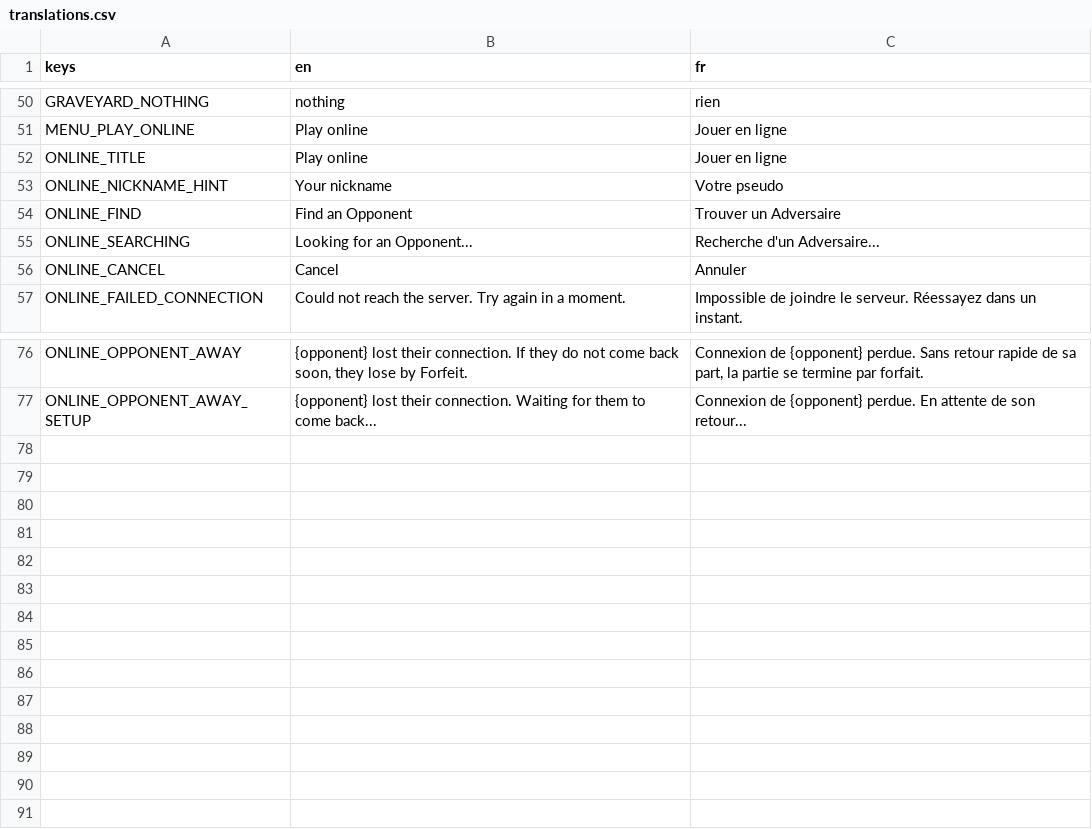
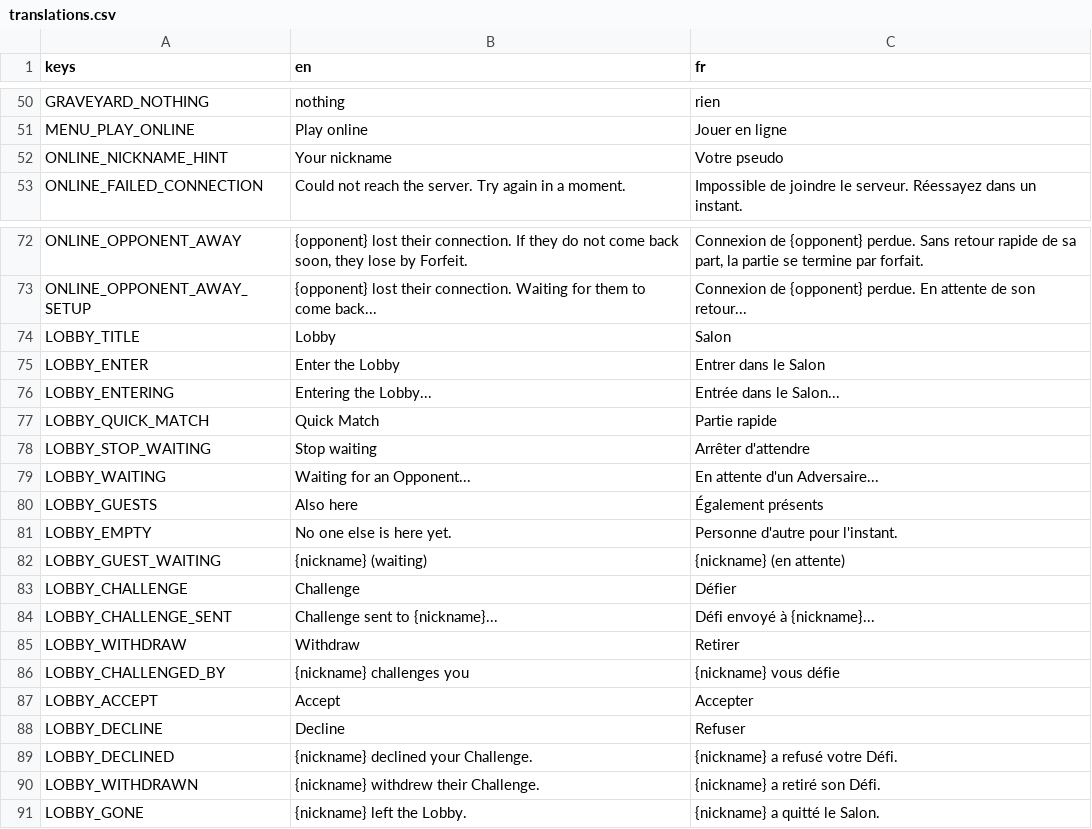
Before and after one commit to jeromedusanter95/TakTik, a CSV file: game/locale/translations.csv, drawn as a sheet; only a part is shown, gaps mark what is left out; the diff covers the shown part only.

```diff
--- a/game/locale/translations.csv
+++ b/game/locale/translations.csv
@@ -51,7 +51,3 @@ GRAVEYARD_NOTHING,nothing,rien
 MENU_PLAY_ONLINE,Play online,Jouer en ligne
-ONLINE_TITLE,Play online,Jouer en ligne
 ONLINE_NICKNAME_HINT,Your nickname,Votre pseudo
-ONLINE_FIND,Find an Opponent,Trouver un Adversaire
-ONLINE_SEARCHING,Looking for an Opponent...,Recherche d'un Adversaire...
-ONLINE_CANCEL,Cancel,Annuler
 ONLINE_FAILED_CONNECTION,Could not reach the server. Try again in a moment.,Impossible de joindre le serveur. Réessayez dans un instant.
@@ -77 +73,19 @@ ONLINE_OPPONENT_AWAY,"{opponent} lost their connection. If they do not come back
 ONLINE_OPPONENT_AWAY_SETUP,{opponent} lost their connection. Waiting for them to come back...,Connexion de {opponent} perdue. En attente de son retour...
+LOBBY_TITLE,Lobby,Salon
+LOBBY_ENTER,Enter the Lobby,Entrer dans le Salon
+LOBBY_ENTERING,Entering the Lobby...,Entrée dans le Salon...
+LOBBY_QUICK_MATCH,Quick Match,Partie rapide
+LOBBY_STOP_WAITING,Stop waiting,Arrêter d'attendre
+LOBBY_WAITING,Waiting for an Opponent...,En attente d'un Adversaire...
+LOBBY_GUESTS,Also here,Également présents
+LOBBY_EMPTY,No one else is here yet.,Personne d'autre pour l'instant.
+LOBBY_GUEST_WAITING,{nickname} (waiting),{nickname} (en attente)
+LOBBY_CHALLENGE,Challenge,Défier
+LOBBY_CHALLENGE_SENT,Challenge sent to {nickname}...,Défi envoyé à {nickname}...
+LOBBY_WITHDRAW,Withdraw,Retirer
+LOBBY_CHALLENGED_BY,{nickname} challenges you,{nickname} vous défie
+LOBBY_ACCEPT,Accept,Accepter
+LOBBY_DECLINE,Decline,Refuser
+LOBBY_DECLINED,{nickname} declined your Challenge.,{nickname} a refusé votre Défi.
+LOBBY_WITHDRAWN,{nickname} withdrew their Challenge.,{nickname} a retiré son Défi.
+LOBBY_GONE,{nickname} left the Lobby.,{nickname} a quitté le Salon.
```
Also changed, not shown: 2 edited cells elsewhere in this file, 34 other files.
